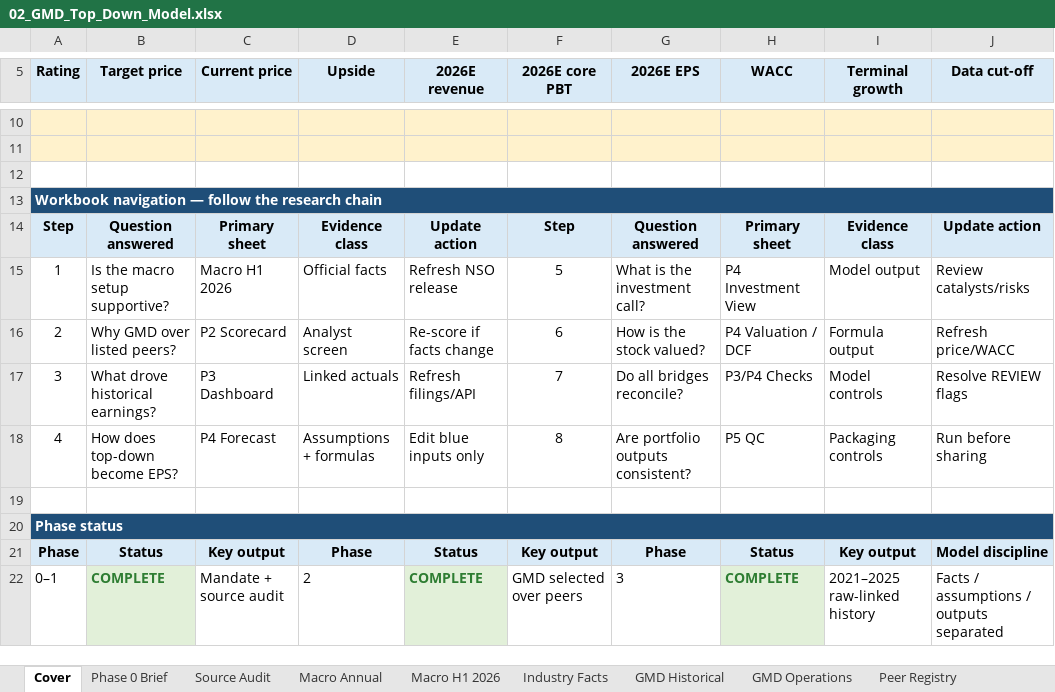
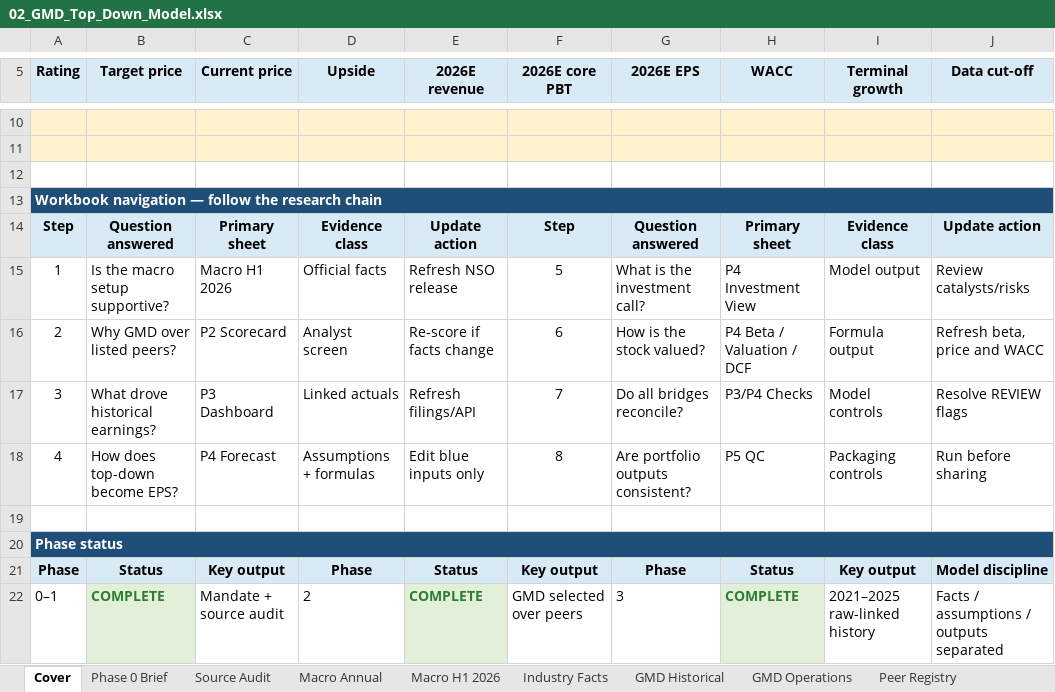
Before and after one commit to hoangnghiale238/gmd-interactive-equity-research, an Excel workbook: public/downloads/02_GMD_Top_Down_Model.xlsx, sheet Cover, drawn as a sheet; only a part is shown, gaps mark what is left out; values as stored, in another font and other column widths than the file's, no borders; conditional formats not drawn; the diff names each change by its address in the sheet, - before the commit and + after, or states it on an @@ line.

Commit message:
Add GMD beta model and market performance chart

```diff
--- a/public/downloads/02_GMD_Top_Down_Model.xlsx (sheet Cover)
+++ b/public/downloads/02_GMD_Top_Down_Model.xlsx (sheet Cover)
-H16 (WACC): P4 Valuation / DCF
+H16 (WACC): P4 Beta / Valuation / DCF
-J16 (Data cut-off): Refresh price/WACC
+J16 (Data cut-off): Refresh beta, price and WACC
```
Also changed, not shown: sheet P4 Assumptions, other sheet tabs, charts or pictures, 5 other files.
